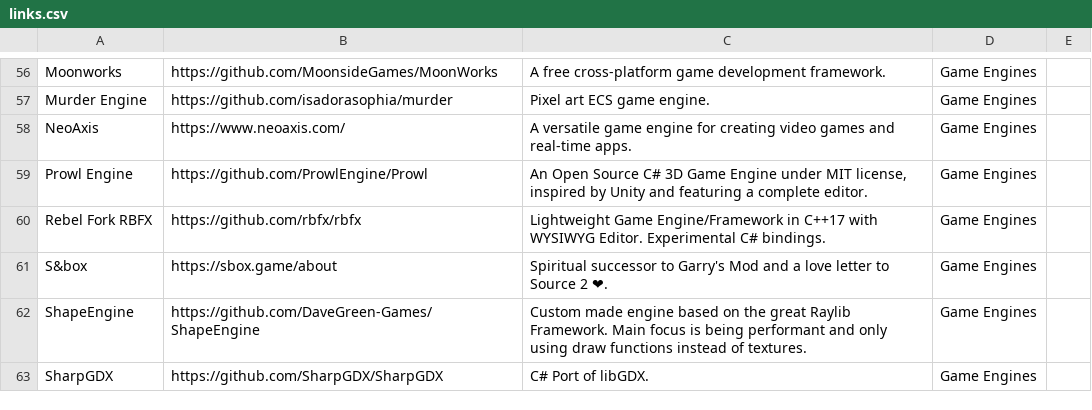
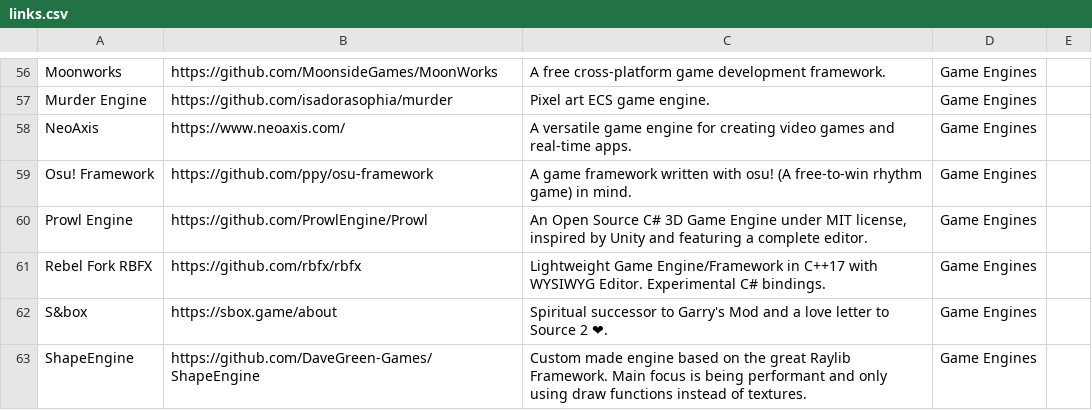
Before and after one commit to aloneguid/awesome-dotnet, a CSV file: links.csv, drawn as a sheet; only a part is shown, gaps mark what is left out; the shorter side is filled out with more unchanged rows; the diff names each change by its address in the sheet, - before the commit and + after, or states it on an @@ line.

```diff
--- a/links.csv
+++ b/links.csv
+row 59: Osu! Framework | https://github.com/ppy/osu-framework | A game framework written with osu! (A free-to-win rhythm game) in mind. | Game Engines
```
Also changed, not shown: 1 other file.
